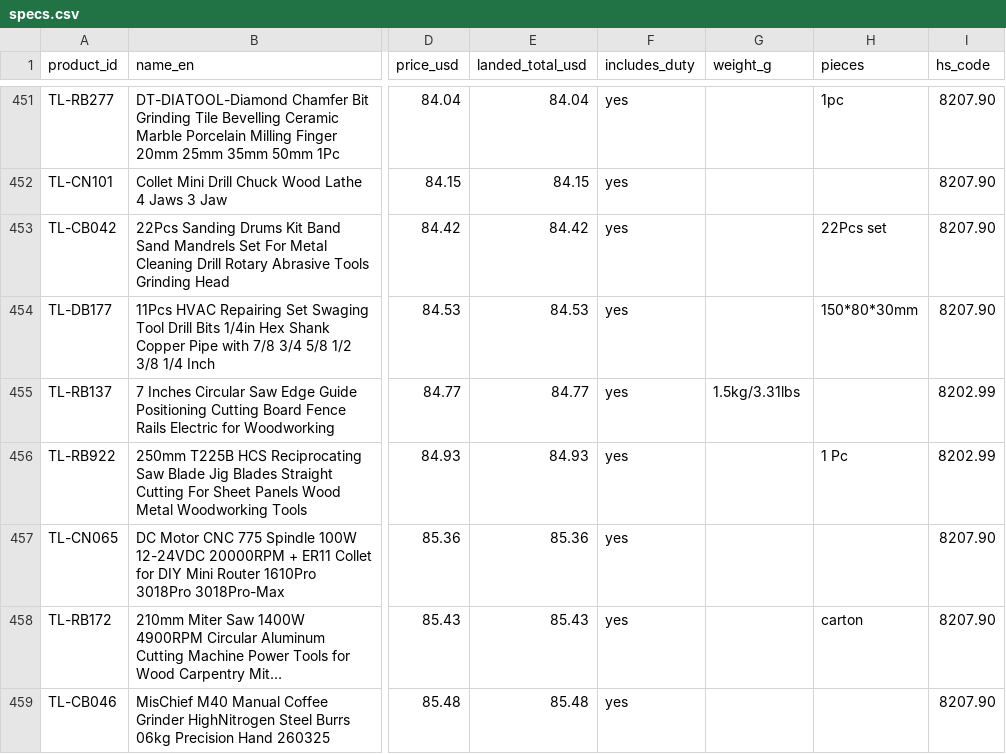
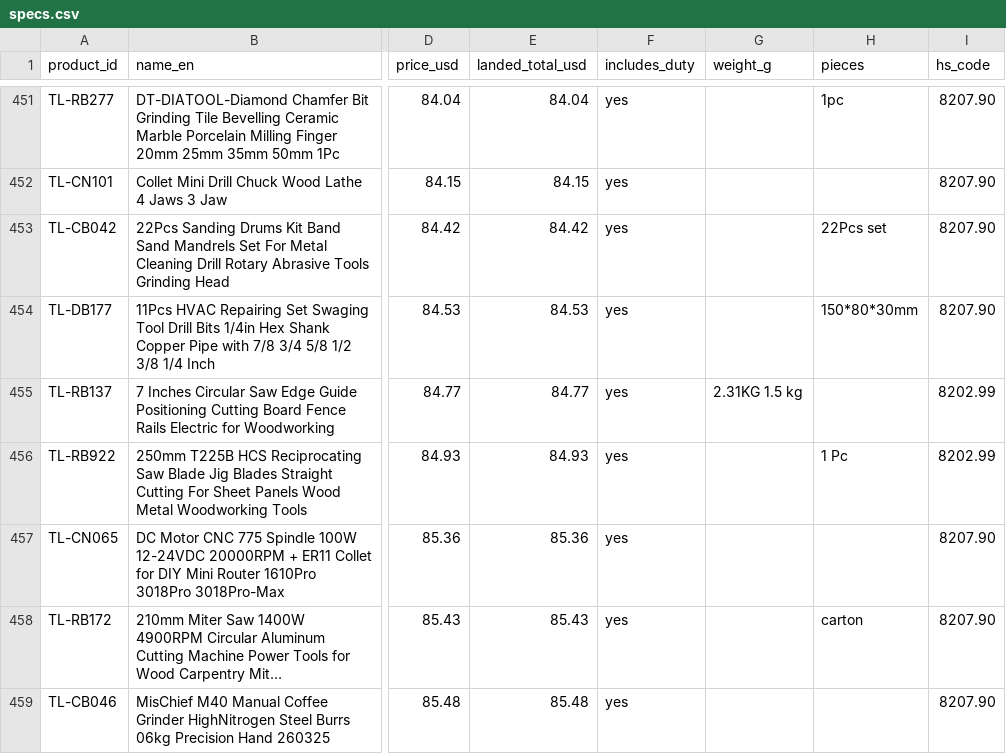
Before and after one commit to carnation77/toolloop-data, a CSV file: data/specs.csv, drawn as a sheet; only a part is shown, gaps mark what is left out; long unchanged cells end in …; the diff covers the shown part only; the diff names each change by its address in the sheet, - before the commit and + after, or states it on an @@ line.

```diff
--- a/data/specs.csv
+++ b/data/specs.csv
-G455 (weight_g): 1.5kg/3.31lbs
+G455 (weight_g): 2.31KG 1.5 kg
```
Also changed, not shown: 46 edited cells elsewhere in this file, 4 other files.
